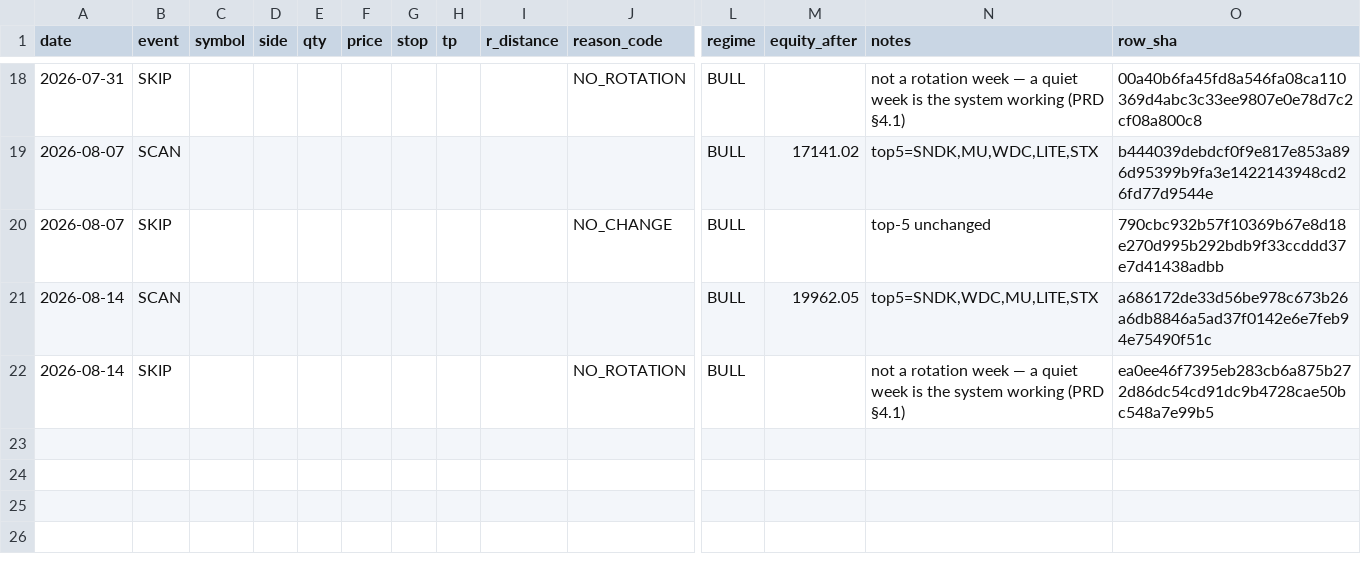
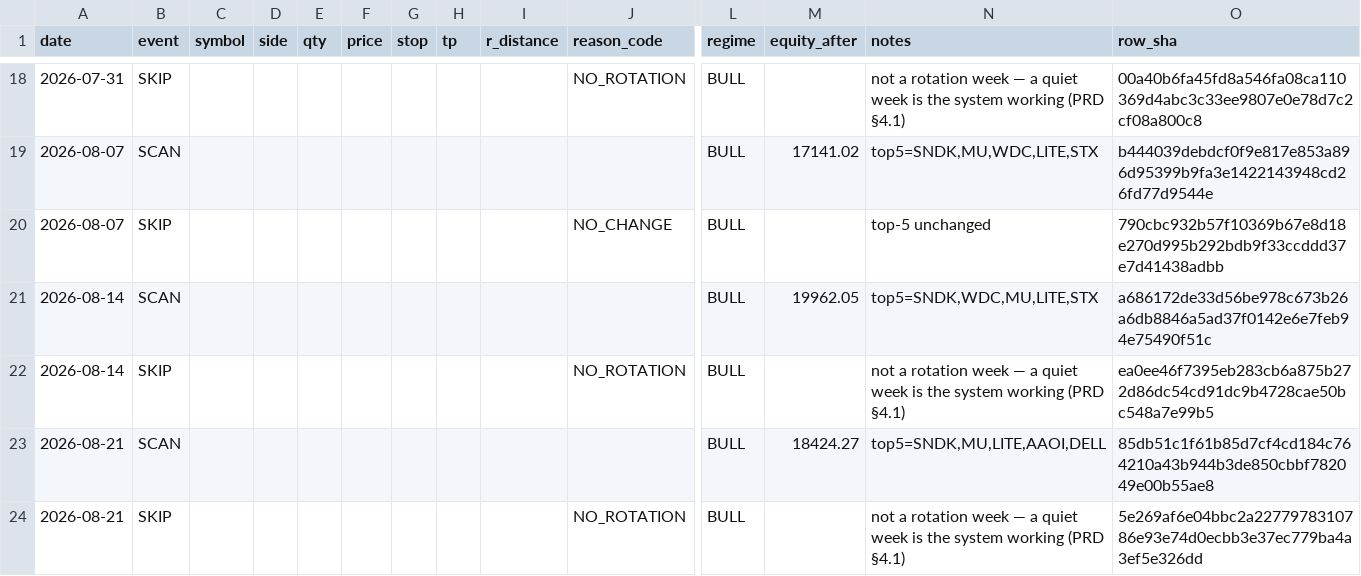
Before and after one commit to gaoyan198/homily-bot, a CSV file: gambit/gambit_journal.csv, drawn as a sheet; only a part is shown, gaps mark what is left out; rows hold the shown columns only; the diff names each change by its address in the sheet, - before the commit and + after, or states it on an @@ line.

```diff
--- a/gambit/gambit_journal.csv
+++ b/gambit/gambit_journal.csv
+row 23: 2026-08-21 | SCAN |  |  |  |  |  |  |  |  | BULL | 18424.27 | top5=SNDK,MU,LITE,AAOI,DELL | 85db51c1f61b85d7cf4cd184c764210a43b944b3de850cbbf782049e00b55ae8
+row 24: 2026-08-21 | SKIP |  |  |  |  |  |  |  | NO_ROTATION | BULL |  | not a rotation week — a quiet week is the system working (PRD §4.1) | 5e269af6e04bbc2a2277978310786e93e74d0ecbb3e37ec779ba4a3ef5e326dd
```
Also changed, not shown: 3 other files.
